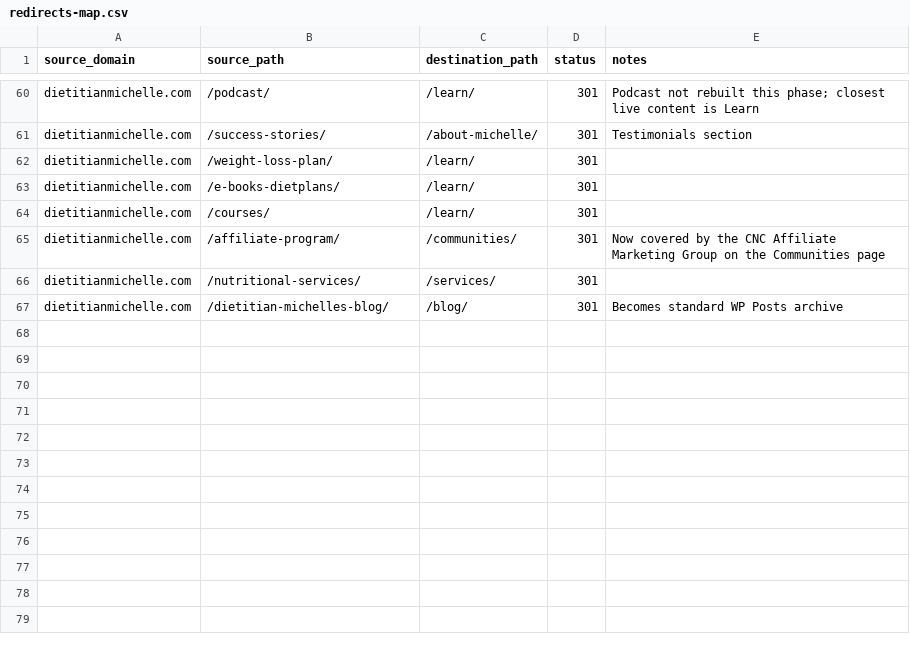
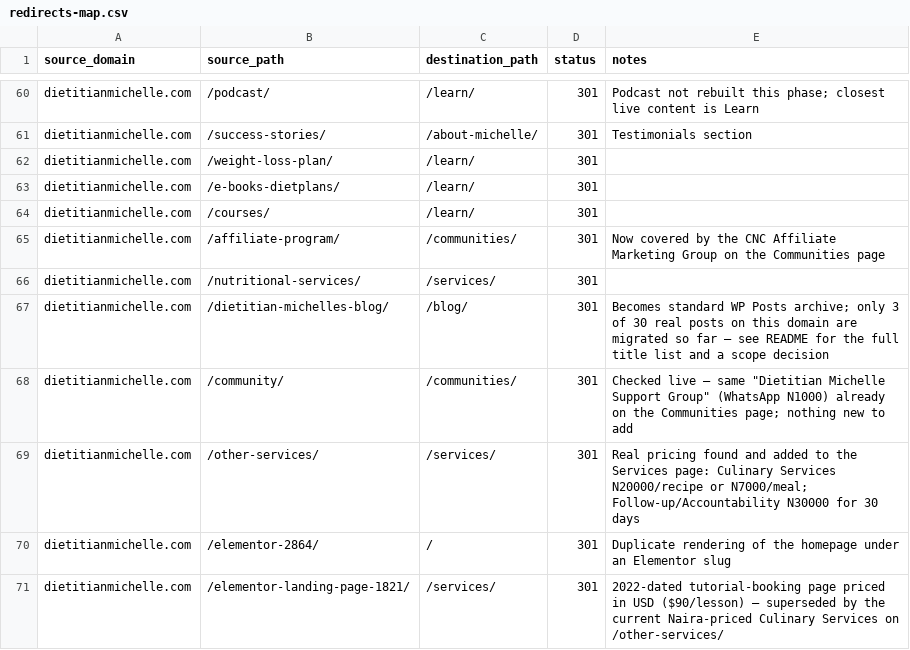
Before and after one commit to sbachgambo/citadelnutritionconsult.com, a CSV file: redirects-map.csv, drawn as a sheet; only a part is shown, gaps mark what is left out.

Commit message:
Audit dietitianmichelle.com's full sitemap; migrate all 27 remaining blog posts
Pulled the real post/page/landing-page sitemaps for dietitianmichelle.com.
Found the biggest content gap in the project: only 3 of 30 real blog posts
had ever been migrated (the original discovery was nav-menu-based and
missed 27 real posts entirely).

Fetched real title, excerpt, and featured image for all 27 and added them
to the seeding — blog is now fully migrated at 30/30 posts. Verified with
a clean re-seed on the WordPress test instance: exact expected counts
(9/4/5/10/30 across Services/Testimonials/FAQ/Digital Products/Posts),
zero errors, real content confirmed rendering on both the Blog listing
and individual post pages.

Also found and added real pricing for two existing services from
/other-services/: Culinary Services (N20,000/recipe or N7,000/meal) and
the Follow-Up/Accountability program (N30,000/30 days) — pricing that
existed on the live site but was never captured. Confirmed /community/,
/elementor-2864/, and /elementor-landing-page-1821/ are duplicates or
superseded content, not new gaps.

```diff
--- a/redirects-map.csv
+++ b/redirects-map.csv
@@ -66,2 +66,6 @@ dietitianmichelle.com,/affiliate-program/,/communities/,301,Now covered by the C
 dietitianmichelle.com,/nutritional-services/,/services/,301,
-dietitianmichelle.com,/dietitian-michelles-blog/,/blog/,301,Becomes standard WP Posts archive
+dietitianmichelle.com,/dietitian-michelles-blog/,/blog/,301,Becomes standard WP Posts archive; only 3 of 30 real posts on this domain are migrated so far — see README for the full title list and a scope decision
+dietitianmichelle.com,/community/,/communities/,301,Checked live — same "Dietitian Michelle Support Group" (WhatsApp N1000) already on the Communities page; nothing new to add
+dietitianmichelle.com,/other-services/,/services/,301,Real pricing found and added to the Services page: Culinary Services N20000/recipe or N7000/meal; Follow-up/Accountability N30000 for 30 days
+dietitianmichelle.com,/elementor-2864/,/,301,Duplicate rendering of the homepage under an Elementor slug
+dietitianmichelle.com,/elementor-landing-page-1821/,/services/,301,2022-dated tutorial-booking page priced in USD ($90/lesson) — superseded by the current Naira-priced Culinary Services on /other-services/
```
Also changed, not shown: 30 other files.
